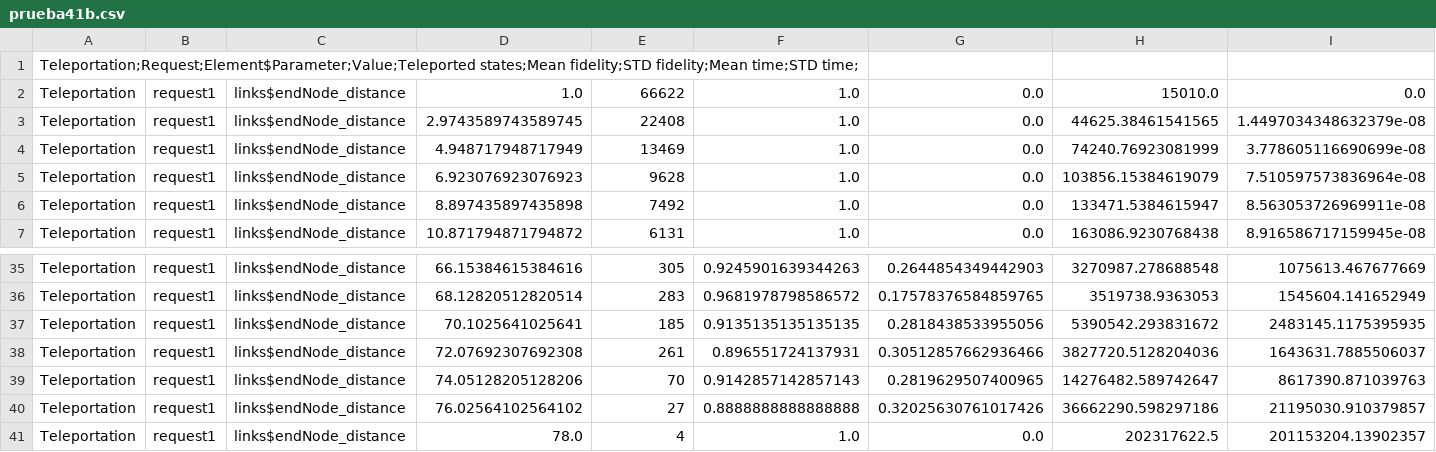
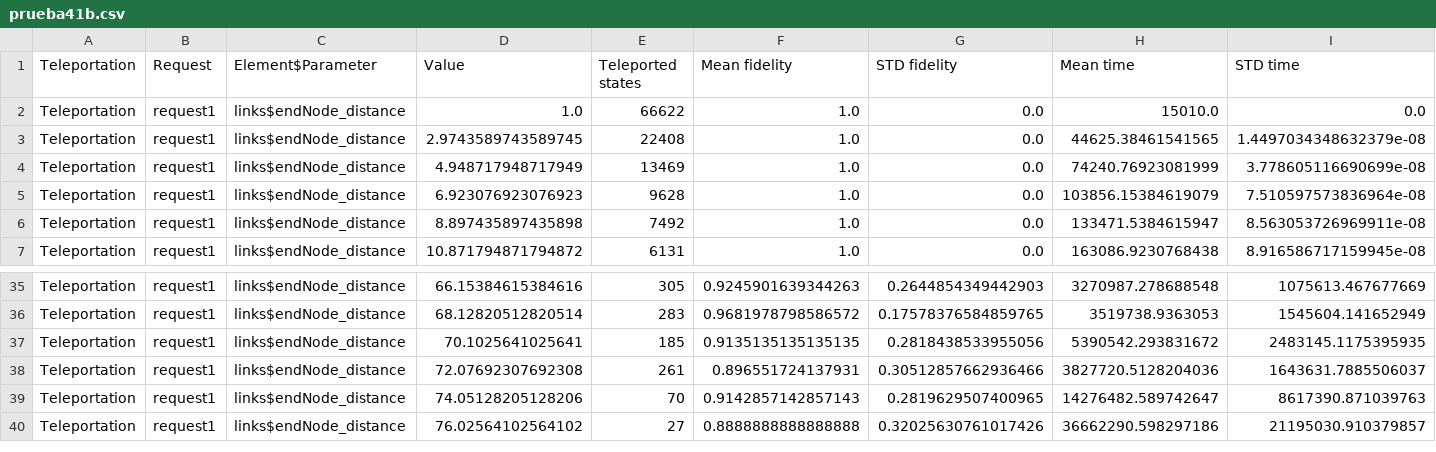
Before and after one commit to davidpcuvigo/quantumcity, a CSV file: graficosTFM/prueba41b.csv, drawn as a sheet; only a part is shown, gaps mark what is left out.

```diff
--- a/graficosTFM/prueba41b.csv
+++ b/graficosTFM/prueba41b.csv
@@ -1,2 +1,2 @@
-Teleportation;Request;Element$Parameter;Value;Teleported states;Mean fidelity;STD fidelity;Mean time;STD time;
+Teleportation,Request,Element$Parameter,Value,Teleported states,Mean fidelity,STD fidelity,Mean time,STD time
 Teleportation,request1,links$endNode_distance,1.0,66622,1.0,0.0,15010.0,0.0
@@ -40,2 +40 @@ Teleportation,request1,links$endNode_distance,74.05128205128206,70,0.91428571428
 Teleportation,request1,links$endNode_distance,76.02564102564102,27,0.8888888888888888,0.32025630761017426,36662290.598297186,21195030.910379857
-Teleportation,request1,links$endNode_distance,78.0,4,1.0,0.0,202317622.5,201153204.13902357
```
Also changed, not shown: graficosTFM/prueba41a.csv, graficosTFM/prueba41c.csv, 8 other files.
